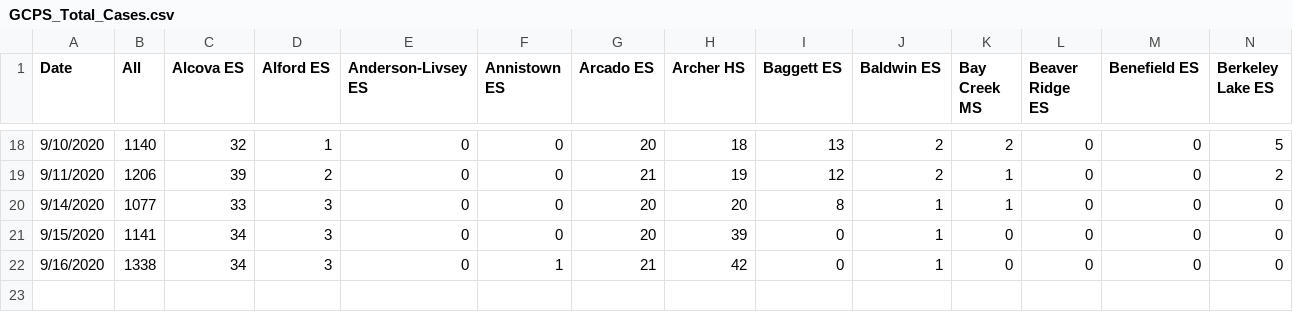
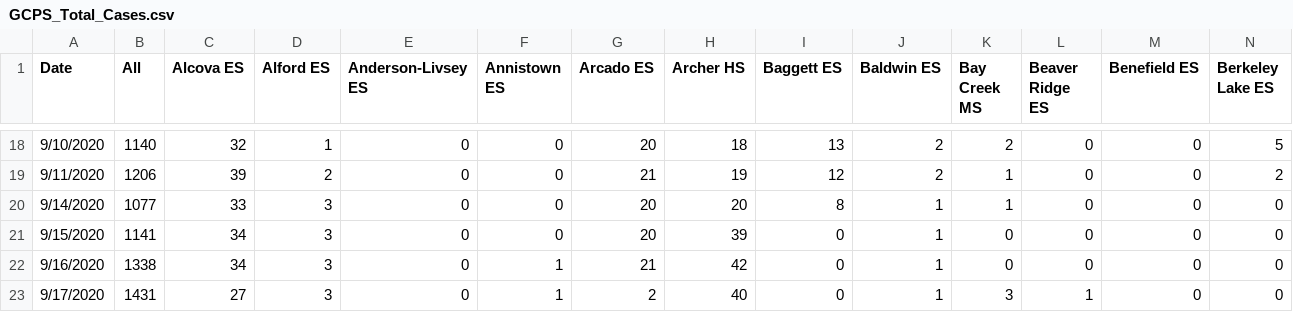
Before and after one commit to Johnwang2461/GCPS_Covid_19, a CSV file: GCPS_Total_Cases.csv, drawn as a sheet; only a part is shown, gaps mark what is left out; rows hold the shown columns only; the diff names each change by its address in the sheet, - before the commit and + after, or states it on an @@ line.

```diff
--- a/GCPS_Total_Cases.csv
+++ b/GCPS_Total_Cases.csv
+row 23: 9/17/2020 | 1431 | 27 | 3 | 0 | 1 | 2 | 40 | 0 | 1 | 3 | 1 | 0 | 0
```
Also changed, not shown: GCPS_Close_Contact.csv, GCPS_Positive_Cases.csv, 1 other file.
